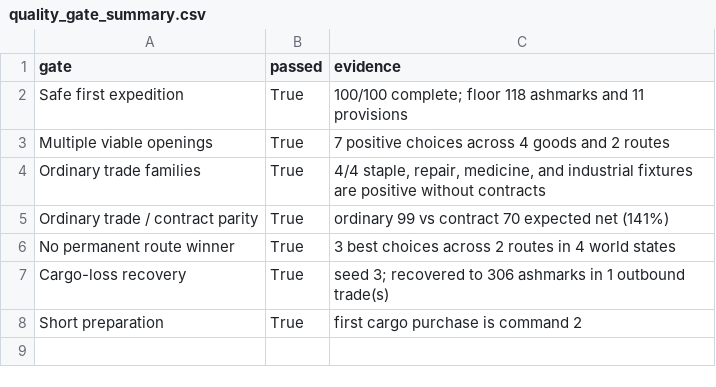
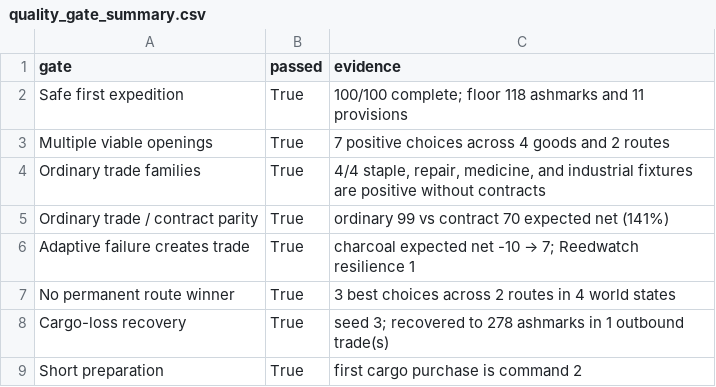
Before and after one commit to raphaelroshan/market-of-ash, a CSV file: research/playtest_simulation/quality_gate_summary.csv, drawn as a sheet.

Commit message:
feat: add the Well Commons failure response (#19)
Turn ignored or overdue Reedwatch relief into a persistent local actor and a new ordinary charcoal market instead of resetting the scenario.

Co-authored-by: raphaelroshan <raphaelroshan@users.noreply.github.com>

```diff
--- a/research/playtest_simulation/quality_gate_summary.csv
+++ b/research/playtest_simulation/quality_gate_summary.csv
@@ -5,4 +5,5 @@ Ordinary trade families,True,"4/4 staple, repair, medicine, and industrial fixtu
 Ordinary trade / contract parity,True,ordinary 99 vs contract 70 expected net (141%)
+Adaptive failure creates trade,True,charcoal expected net -10 → 7; Reedwatch resilience 1
 No permanent route winner,True,3 best choices across 2 routes in 4 world states
-Cargo-loss recovery,True,seed 3; recovered to 306 ashmarks in 1 outbound trade(s)
+Cargo-loss recovery,True,seed 3; recovered to 278 ashmarks in 1 outbound trade(s)
 Short preparation,True,first cargo purchase is command 2
```
Also changed, not shown: research/playtest_simulation/multi_trip_runs.csv, 26 other files.
